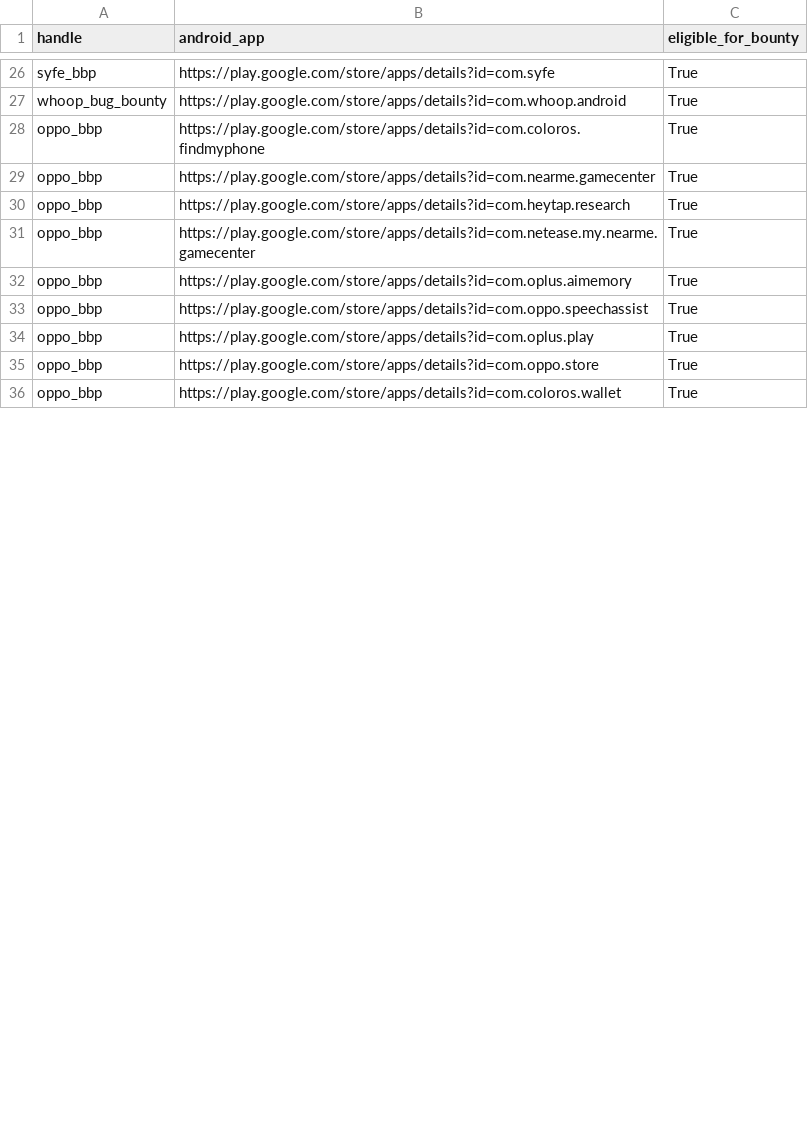
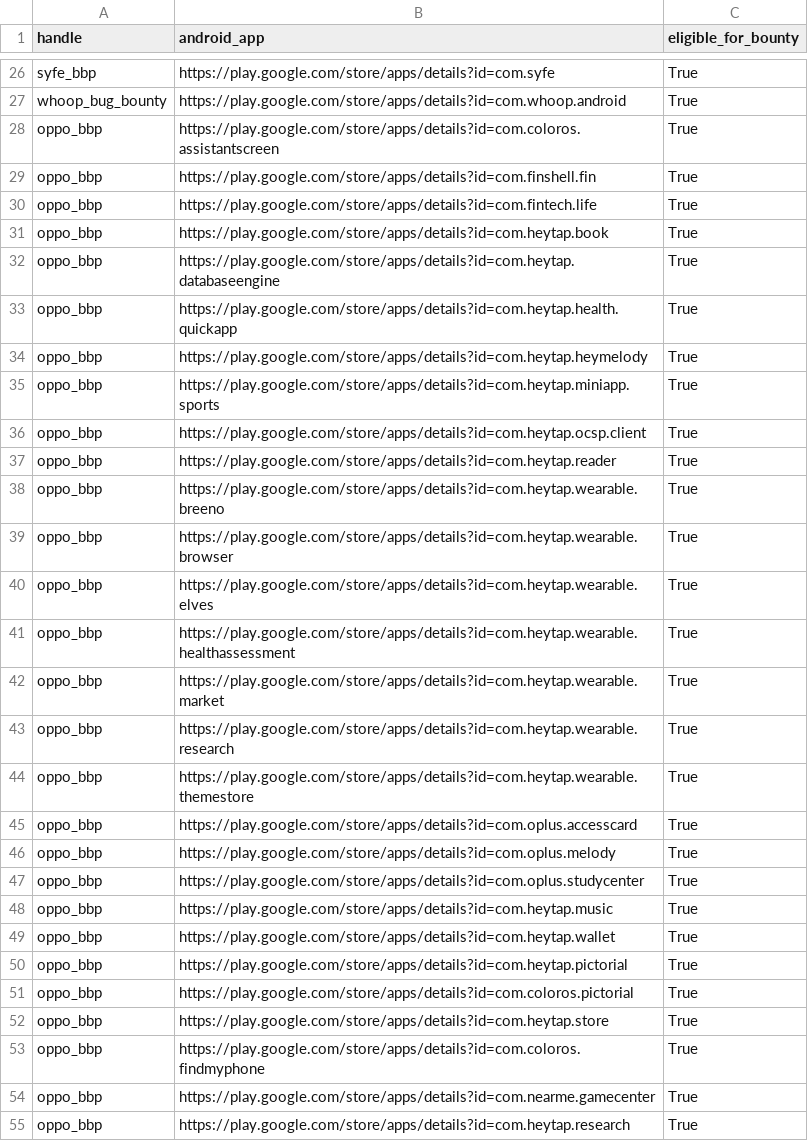
Before and after one commit to SecShiv/h1androidapp_scope, a CSV file: android_apps.csv, drawn as a sheet; only a part is shown, gaps mark what is left out; the shorter side is filled out with more unchanged rows; the diff covers the shown part only.

```diff
--- a/android_apps.csv
+++ b/android_apps.csv
@@ -27,2 +27,27 @@ syfe_bbp,https://play.google.com/store/apps/details?id=com.syfe,True
 whoop_bug_bounty,https://play.google.com/store/apps/details?id=com.whoop.android,True
+oppo_bbp,https://play.google.com/store/apps/details?id=com.coloros.assistantscreen,True
+oppo_bbp,https://play.google.com/store/apps/details?id=com.finshell.fin,True
+oppo_bbp,https://play.google.com/store/apps/details?id=com.fintech.life,True
+oppo_bbp,https://play.google.com/store/apps/details?id=com.heytap.book,True
+oppo_bbp,https://play.google.com/store/apps/details?id=com.heytap.databaseengine,True
+oppo_bbp,https://play.google.com/store/apps/details?id=com.heytap.health.quickapp,True
+oppo_bbp,https://play.google.com/store/apps/details?id=com.heytap.heymelody,True
+oppo_bbp,https://play.google.com/store/apps/details?id=com.heytap.miniapp.sports,True
+oppo_bbp,https://play.google.com/store/apps/details?id=com.heytap.ocsp.client,True
+oppo_bbp,https://play.google.com/store/apps/details?id=com.heytap.reader,True
+oppo_bbp,https://play.google.com/store/apps/details?id=com.heytap.wearable.breeno,True
+oppo_bbp,https://play.google.com/store/apps/details?id=com.heytap.wearable.browser,True
+oppo_bbp,https://play.google.com/store/apps/details?id=com.heytap.wearable.elves,True
+oppo_bbp,https://play.google.com/store/apps/details?id=com.heytap.wearable.healthassessment,True
+oppo_bbp,https://play.google.com/store/apps/details?id=com.heytap.wearable.market,True
+oppo_bbp,https://play.google.com/store/apps/details?id=com.heytap.wearable.research,True
+oppo_bbp,https://play.google.com/store/apps/details?id=com.heytap.wearable.themestore,True
+oppo_bbp,https://play.google.com/store/apps/details?id=com.oplus.accesscard,True
+oppo_bbp,https://play.google.com/store/apps/details?id=com.oplus.melody,True
+oppo_bbp,https://play.google.com/store/apps/details?id=com.oplus.studycenter,True
+oppo_bbp,https://play.google.com/store/apps/details?id=com.heytap.music,True
+oppo_bbp,https://play.google.com/store/apps/details?id=com.heytap.wallet,True
+oppo_bbp,https://play.google.com/store/apps/details?id=com.heytap.pictorial,True
+oppo_bbp,https://play.google.com/store/apps/details?id=com.coloros.pictorial,True
+oppo_bbp,https://play.google.com/store/apps/details?id=com.heytap.store,True
 oppo_bbp,https://play.google.com/store/apps/details?id=com.coloros.findmyphone,True
```
Also changed, not shown: 6 added rows, 7 removed rows, 34 moved rows and 5 edited cells elsewhere in this file, 4 other files.
